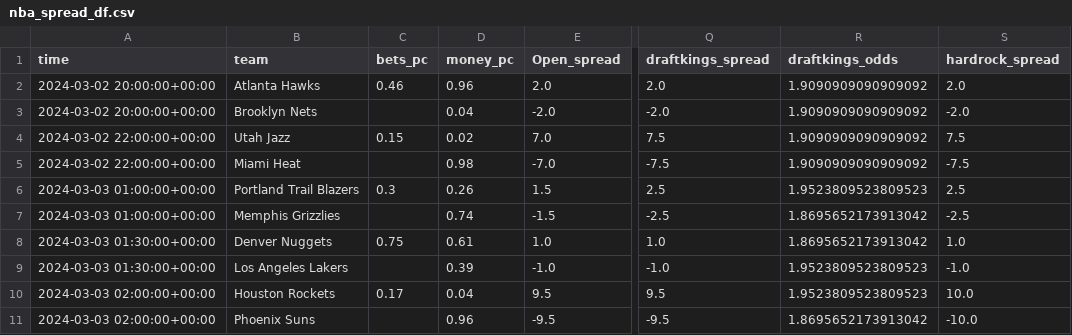
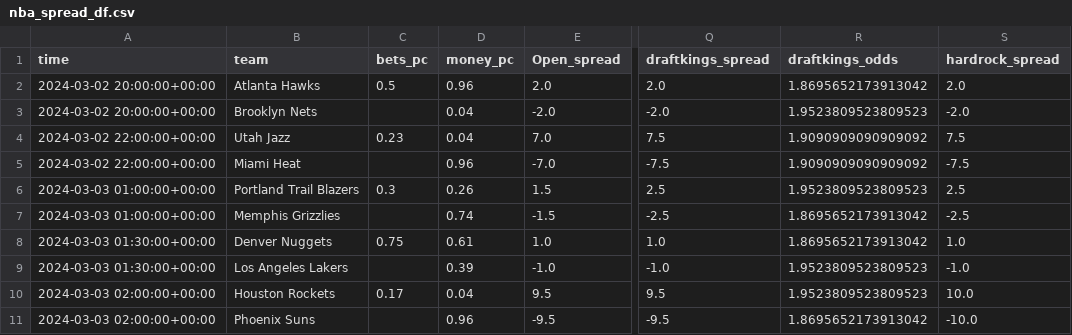
Before and after one commit to Donalcon/reverse_line_movement, a CSV file: nba_spread_df.csv, drawn as a sheet; only a part is shown, gaps mark what is left out; the diff names each change by its address in the sheet, - before the commit and + after, or states it on an @@ line.

```diff
--- a/nba_spread_df.csv
+++ b/nba_spread_df.csv
-C2 (bets_pc): 0.46
+C2 (bets_pc): 0.5
-R2 (draftkings_odds): 1.9090909090909092
+R2 (draftkings_odds): 1.8695652173913042
-R3 (draftkings_odds): 1.9090909090909092
+R3 (draftkings_odds): 1.9523809523809523
-C4 (bets_pc): 0.15
+C4 (bets_pc): 0.23
-D4 (money_pc): 0.02
+D4 (money_pc): 0.04
-D5 (money_pc): 0.98
+D5 (money_pc): 0.96
```
Also changed, not shown: nba_total_df.csv.
